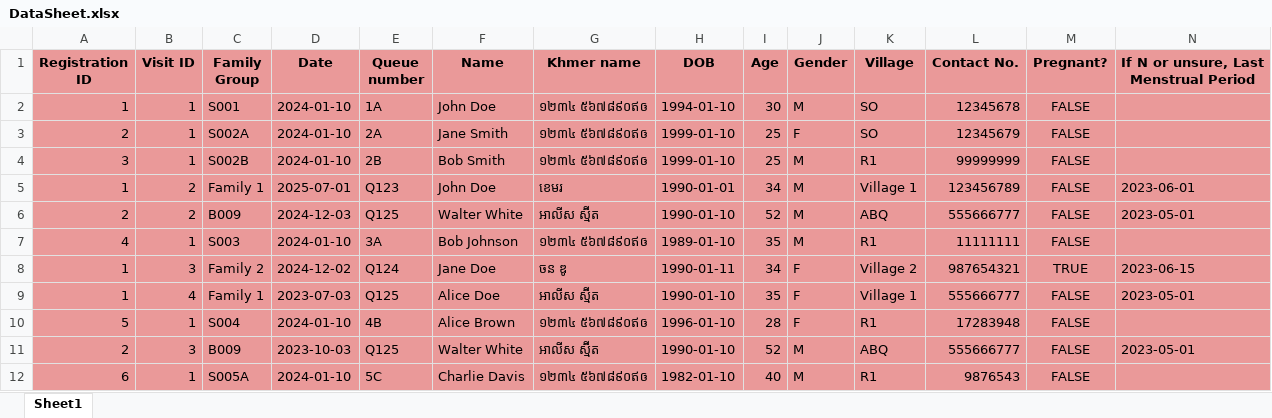
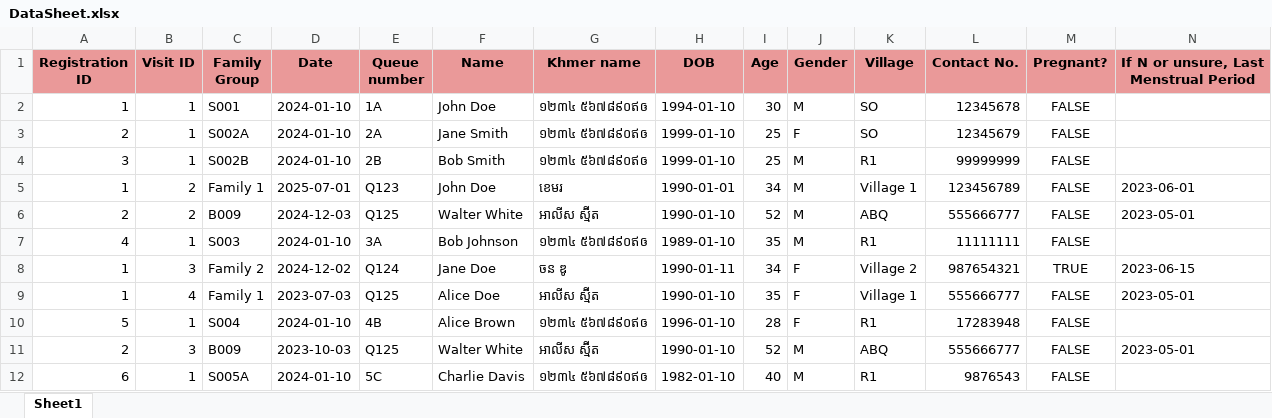
Before and after one commit to Project-Sothea/Contingency, an Excel workbook: initialiser/DataSheet.xlsx, sheet Sheet1, drawn as a sheet; only a part is shown; values as stored, in another font and other column widths than the file's, no borders; conditional formats not drawn; the diff covers the shown part only; the diff names each change by its address in the sheet, - before the commit and + after, or states it on an @@ line.

```diff
--- a/initialiser/DataSheet.xlsx (sheet Sheet1)
+++ b/initialiser/DataSheet.xlsx (sheet Sheet1)
-A2:N12 fill: #EA9999
+A2:N12 fill: none
```
Also changed, not shown: cell formats elsewhere in this sheet, 2 other files.
